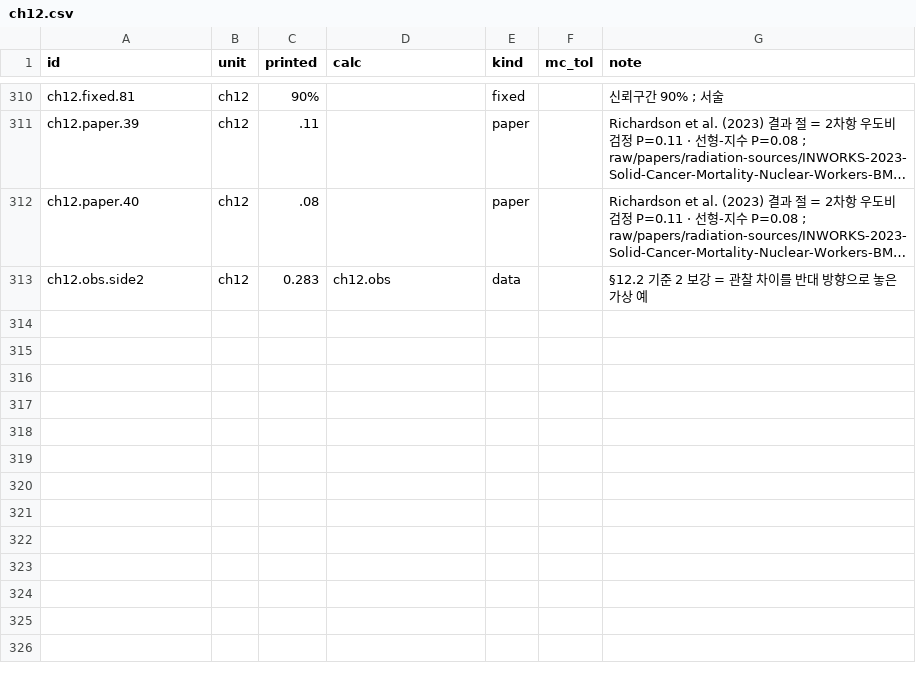
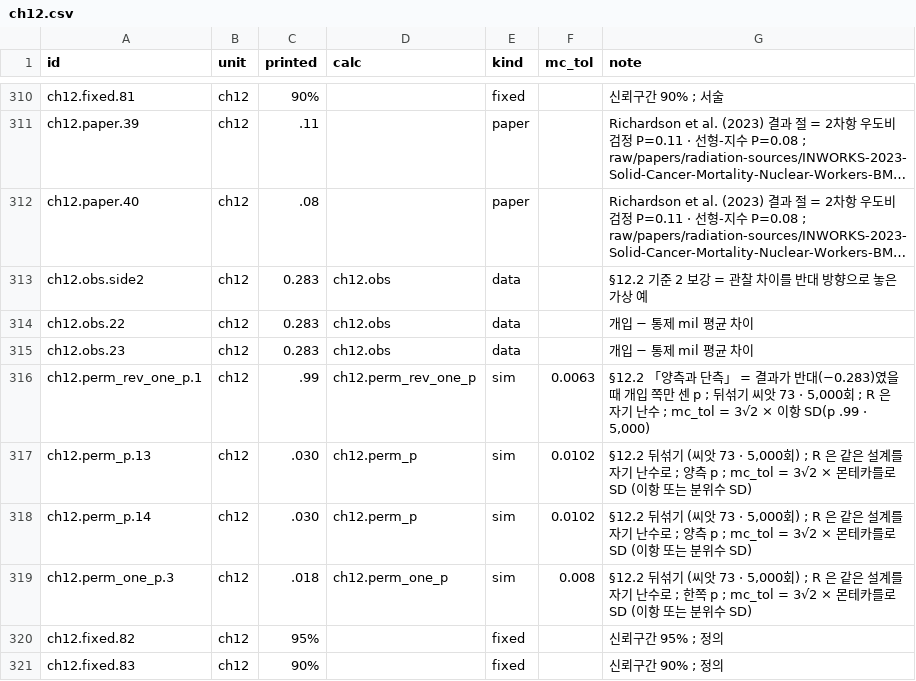
Before and after one commit to dataminds/css-methods-causal-code, a CSV file: reproduce/claims/ch12.csv, drawn as a sheet; only a part is shown, gaps mark what is left out; long unchanged cells end in …; the diff names each change by its address in the sheet, - before the commit and + after, or states it on an @@ line.

```diff
--- a/reproduce/claims/ch12.csv
+++ b/reproduce/claims/ch12.csv
+row 314: ch12.obs.22 | ch12 | 0.283 | ch12.obs | data |  | 개입 − 통제 mil 평균 차이
+row 315: ch12.obs.23 | ch12 | 0.283 | ch12.obs | data |  | 개입 − 통제 mil 평균 차이
+row 316: ch12.perm_rev_one_p.1 | ch12 | .99 | ch12.perm_rev_one_p | sim | 0.0063 | §12.2 「양측과 단측」 = 결과가 반대(−0.283)였을 때 개입 쪽만 센 p ; 뒤섞기 씨앗 73 · 5,000회 ; R 은 자기 난수 ; mc_tol = 3√2 × 이항 SD(p .99 · 5,000)
+row 317: ch12.perm_p.13 | ch12 | .030 | ch12.perm_p | sim | 0.0102 | §12.2 뒤섞기 (씨앗 73 · 5,000회) ; R 은 같은 설계를 자기 난수로 ; 양측 p ; mc_tol = 3√2 × 몬테카를로 SD (이항 또는 분위수 SD)
+row 318: ch12.perm_p.14 | ch12 | .030 | ch12.perm_p | sim | 0.0102 | §12.2 뒤섞기 (씨앗 73 · 5,000회) ; R 은 같은 설계를 자기 난수로 ; 양측 p ; mc_tol = 3√2 × 몬테카를로 SD (이항 또는 분위수 SD)
+row 319: ch12.perm_one_p.3 | ch12 | .018 | ch12.perm_one_p | sim | 0.008 | §12.2 뒤섞기 (씨앗 73 · 5,000회) ; R 은 같은 설계를 자기 난수로 ; 한쪽 p ; mc_tol = 3√2 × 몬테카를로 SD (이항 또는 분위수 SD)
+row 320: ch12.fixed.82 | ch12 | 95% |  | fixed |  | 신뢰구간 95% ; 정의
+row 321: ch12.fixed.83 | ch12 | 90% |  | fixed |  | 신뢰구간 90% ; 정의
```
Also changed, not shown: reproduce/claims/ch03.csv, reproduce/claims/ch04.csv, 28 other files.
